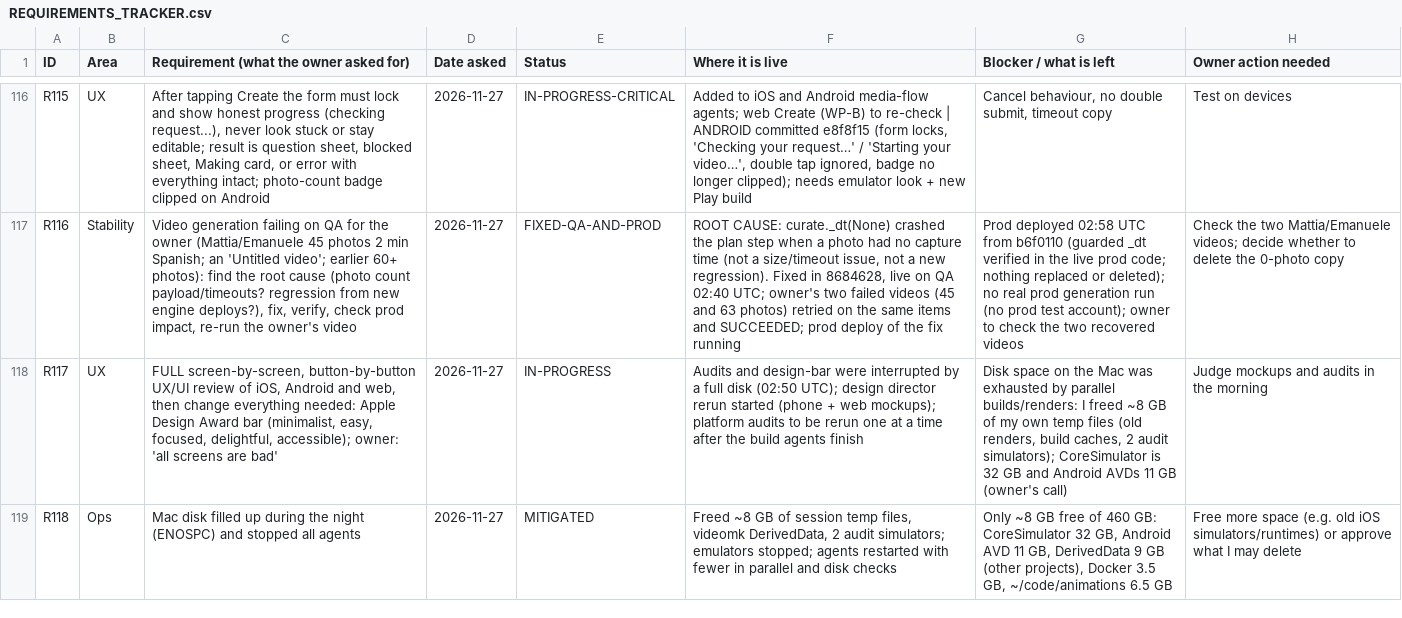
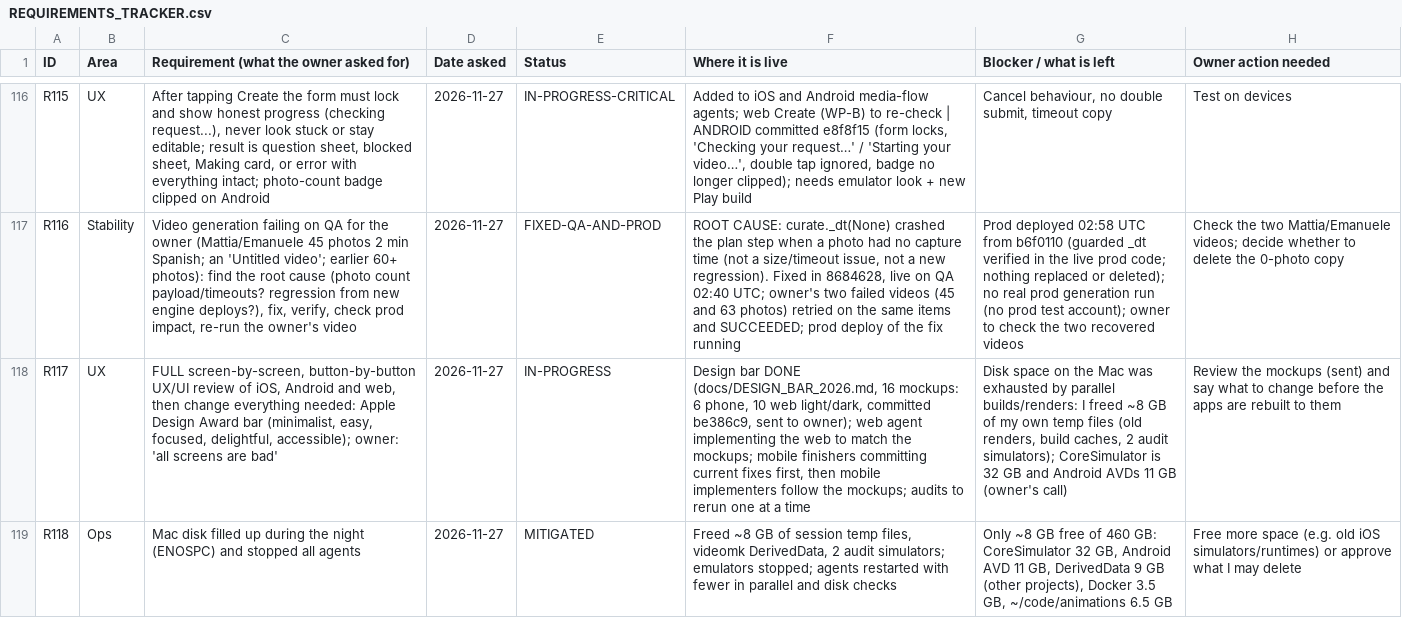
Before and after one commit to chleiva/videomk, a CSV file: docs/REQUIREMENTS_TRACKER.csv, drawn as a sheet; only a part is shown, gaps mark what is left out; the diff names each change by its address in the sheet, - before the commit and + after, or states it on an @@ line.

```diff
--- a/docs/REQUIREMENTS_TRACKER.csv
+++ b/docs/REQUIREMENTS_TRACKER.csv
-F118 (Where it is live): Audits and design-bar were interrupted by a full disk (02:50 UTC); design director rerun started (phone + web mockups); platform audits to be rerun one at a time after the build agents finish
+F118 (Where it is live): Design bar DONE (docs/DESIGN_BAR_2026.md, 16 mockups: 6 phone, 10 web light/dark, committed be386c9, sent to owner); web agent implementing the web to match the mockups; mobile finishers committing current fixes first, then mobile implementers follow the mockups; audits to rerun one at a time
-H118 (Owner action needed): Judge mockups and audits in the morning
+H118 (Owner action needed): Review the mockups (sent) and say what to change before the apps are rebuilt to them
```
